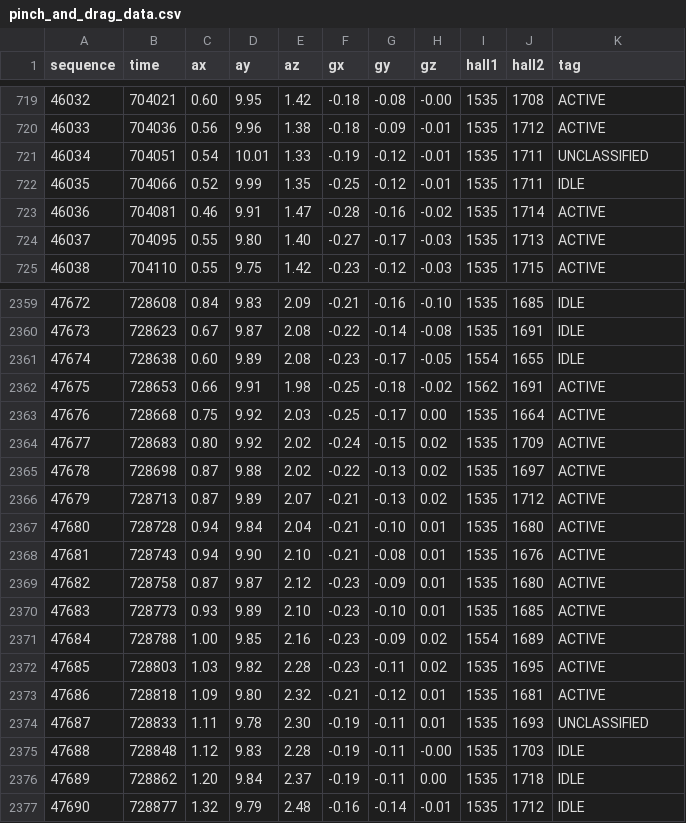
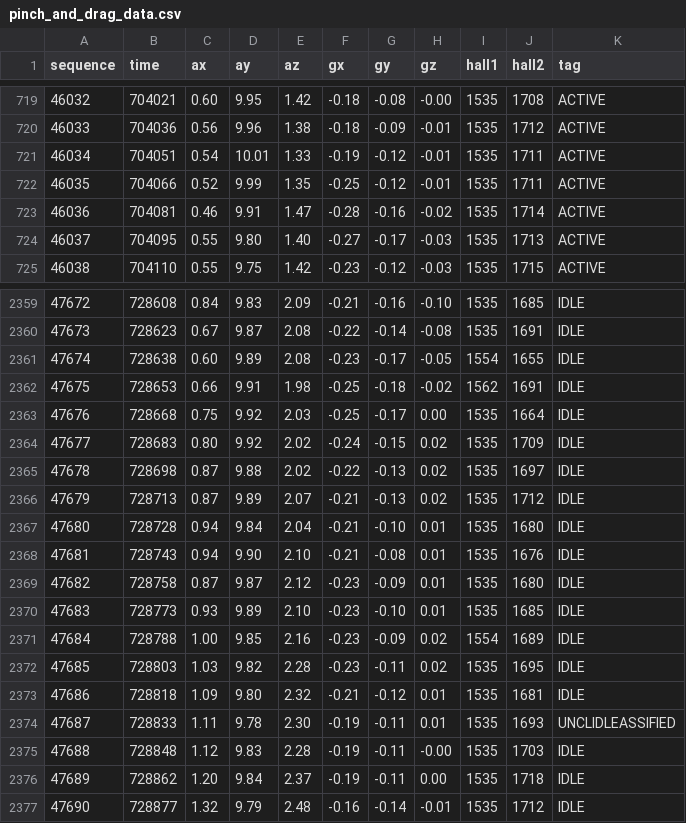
Before and after one commit to aaravrawal52/cg4002_b08, a CSV file: Data/person14/pinch_and_drag/pinch_and_drag_data.csv, drawn as a sheet; only a part is shown, gaps mark what is left out; the diff covers the shown part only.

```diff
--- a/Data/person14/pinch_and_drag/pinch_and_drag_data.csv
+++ b/Data/person14/pinch_and_drag/pinch_and_drag_data.csv
@@ -720,4 +720,4 @@ sequence,time,ax,ay,az,gx,gy,gz,hall1,hall2,tag
 46033,704036,0.56,9.96,1.38,-0.18,-0.09,-0.01,1535,1712,ACTIVE
-46034,704051,0.54,10.01,1.33,-0.19,-0.12,-0.01,1535,1711,UNCLASSIFIED
-46035,704066,0.52,9.99,1.35,-0.25,-0.12,-0.01,1535,1711,IDLE
+46034,704051,0.54,10.01,1.33,-0.19,-0.12,-0.01,1535,1711,ACTIVE
+46035,704066,0.52,9.99,1.35,-0.25,-0.12,-0.01,1535,1711,ACTIVE
 46036,704081,0.46,9.91,1.47,-0.28,-0.16,-0.02,1535,1714,ACTIVE
@@ -2361,15 +2361,15 @@ sequence,time,ax,ay,az,gx,gy,gz,hall1,hall2,tag
 47674,728638,0.60,9.89,2.08,-0.23,-0.17,-0.05,1554,1655,IDLE
-47675,728653,0.66,9.91,1.98,-0.25,-0.18,-0.02,1562,1691,ACTIVE
-47676,728668,0.75,9.92,2.03,-0.25,-0.17,0.00,1535,1664,ACTIVE
-47677,728683,0.80,9.92,2.02,-0.24,-0.15,0.02,1535,1709,ACTIVE
-47678,728698,0.87,9.88,2.02,-0.22,-0.13,0.02,1535,1697,ACTIVE
-47679,728713,0.87,9.89,2.07,-0.21,-0.13,0.02,1535,1712,ACTIVE
-47680,728728,0.94,9.84,2.04,-0.21,-0.10,0.01,1535,1680,ACTIVE
-47681,728743,0.94,9.90,2.10,-0.21,-0.08,0.01,1535,1676,ACTIVE
-47682,728758,0.87,9.87,2.12,-0.23,-0.09,0.01,1535,1680,ACTIVE
-47683,728773,0.93,9.89,2.10,-0.23,-0.10,0.01,1535,1685,ACTIVE
-47684,728788,1.00,9.85,2.16,-0.23,-0.09,0.02,1554,1689,ACTIVE
-47685,728803,1.03,9.82,2.28,-0.23,-0.11,0.02,1535,1695,ACTIVE
-47686,728818,1.09,9.80,2.32,-0.21,-0.12,0.01,1535,1681,ACTIVE
-47687,728833,1.11,9.78,2.30,-0.19,-0.11,0.01,1535,1693,UNCLASSIFIED
+47675,728653,0.66,9.91,1.98,-0.25,-0.18,-0.02,1562,1691,IDLE
+47676,728668,0.75,9.92,2.03,-0.25,-0.17,0.00,1535,1664,IDLE
+47677,728683,0.80,9.92,2.02,-0.24,-0.15,0.02,1535,1709,IDLE
+47678,728698,0.87,9.88,2.02,-0.22,-0.13,0.02,1535,1697,IDLE
+47679,728713,0.87,9.89,2.07,-0.21,-0.13,0.02,1535,1712,IDLE
+47680,728728,0.94,9.84,2.04,-0.21,-0.10,0.01,1535,1680,IDLE
+47681,728743,0.94,9.90,2.10,-0.21,-0.08,0.01,1535,1676,IDLE
+47682,728758,0.87,9.87,2.12,-0.23,-0.09,0.01,1535,1680,IDLE
+47683,728773,0.93,9.89,2.10,-0.23,-0.10,0.01,1535,1685,IDLE
+47684,728788,1.00,9.85,2.16,-0.23,-0.09,0.02,1554,1689,IDLE
+47685,728803,1.03,9.82,2.28,-0.23,-0.11,0.02,1535,1695,IDLE
+47686,728818,1.09,9.80,2.32,-0.21,-0.12,0.01,1535,1681,IDLE
+47687,728833,1.11,9.78,2.30,-0.19,-0.11,0.01,1535,1693,UNCLIDLEASSIFIED
 47688,728848,1.12,9.83,2.28,-0.19,-0.11,-0.00,1535,1703,IDLE
```
Also changed, not shown: 20 edited cells elsewhere in this file, Data/person10/crumple_and_toss/crumple_and_toss_data.csv, Data/person10/pinch_and_rotate/pinch_and_rotate_data.csv, 14 other files.
